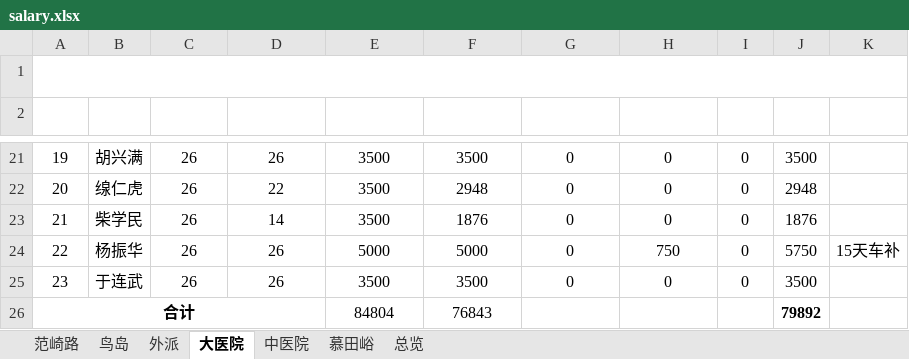
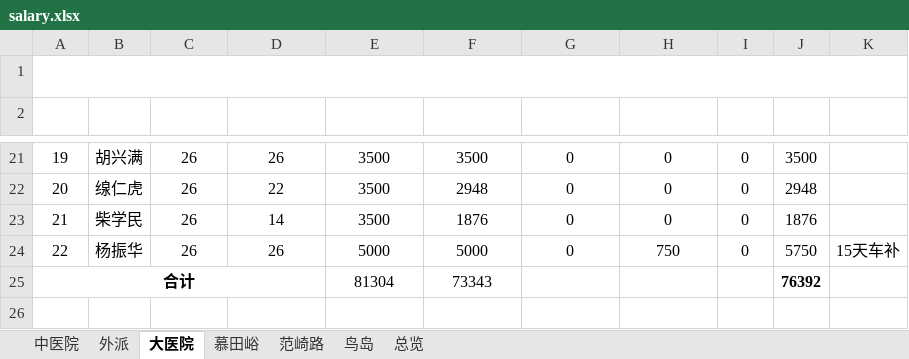
Before and after one commit to tgiwu/contruct_xlsx, an Excel workbook: output/salary.xlsx, sheet 大医院, drawn as a sheet; only a part is shown, gaps mark what is left out; values as stored, in another font and other column widths than the file's, no borders; removed rows and columns are numbered as before the commit, all else as after; the diff names each change by its address in the sheet, - before the commit and + after, or states it on an @@ line.

```diff
--- a/output/salary.xlsx (sheet 大医院)
+++ b/output/salary.xlsx (sheet 大医院)
@@ sheet tab order changed: 中医院 | 外派 | 大医院 | 慕田峪 | 范崎路 | 鸟岛 | 总览 @@
-row 25: 23 | 于连武 | 26 | 26 | 3500 | 3500 | 0 | 0 | 0 | 3500
-row 26: 合计 |  |  |  | 84804 | 76843 |  |  |  | 79892
+row 25: 合计 |  |  |  | 81304 | 73343 |  |  |  | 76392
```
Also changed, not shown: sheet 中医院, sheet 总览, sheet 外派, sheet 范崎路, attendance/attendance.xlsx, 7 other files.
